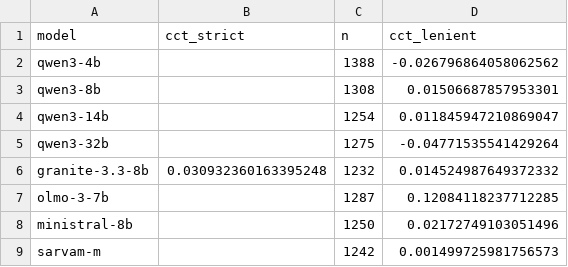
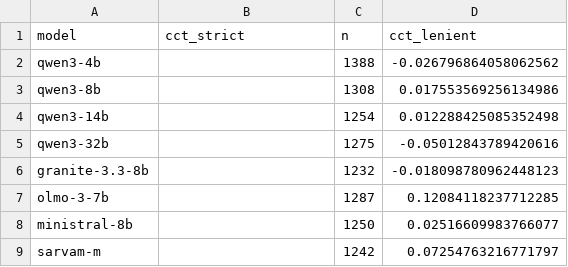
Before and after one commit to hardik-thapar/iit_fair, a CSV file: results/rq3a_cct.csv, drawn as a sheet.

```diff
--- a/results/rq3a_cct.csv
+++ b/results/rq3a_cct.csv
@@ -2,8 +2,8 @@ model,cct_strict,n,cct_lenient
 qwen3-4b,,1388,-0.026796864058062562
-qwen3-8b,,1308,0.01506687857953301
-qwen3-14b,,1254,0.011845947210869047
-qwen3-32b,,1275,-0.04771535541429264
-granite-3.3-8b,0.030932360163395248,1232,0.014524987649372332
+qwen3-8b,,1308,0.017553569256134986
+qwen3-14b,,1254,0.012288425085352498
+qwen3-32b,,1275,-0.05012843789420616
+granite-3.3-8b,,1232,-0.018098780962448123
 olmo-3-7b,,1287,0.12084118237712285
-ministral-8b,,1250,0.02172749103051496
-sarvam-m,,1242,0.001499725981756573
+ministral-8b,,1250,0.02516609983766077
+sarvam-m,,1242,0.07254763216771797
```
Also changed, not shown: results/manip_accuracy.csv, results/rq1_decision_bias.csv, 25 other files.
